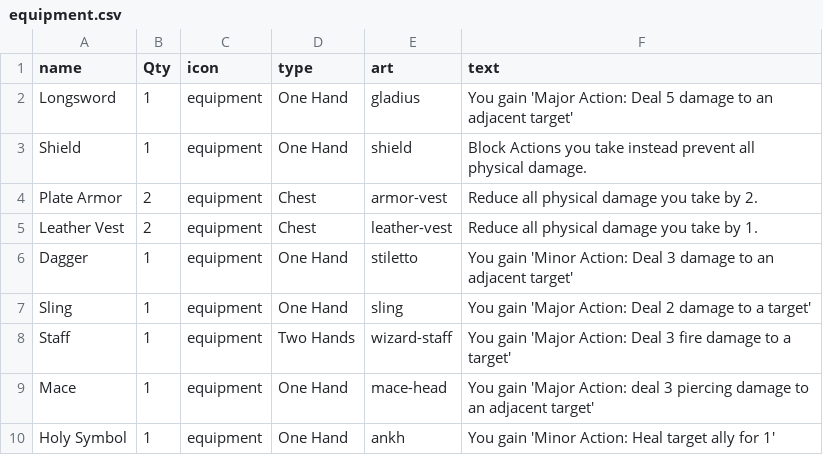
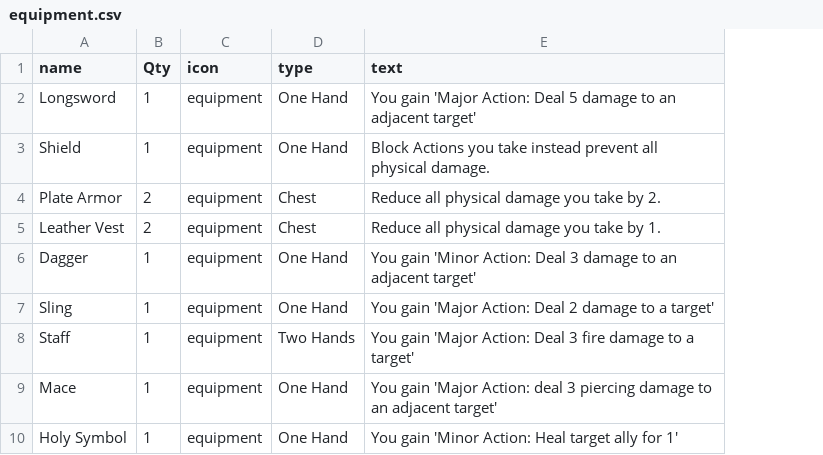
Before and after one commit to LCRPG/lcrpg, a CSV file: squib/cardfiles/equipment.csv, drawn as a sheet; the diff names each change by its address in the sheet, - before the commit and + after, or states it on an @@ line.

Commit message:
saving equipment file

```diff
--- a/squib/cardfiles/equipment.csv
+++ b/squib/cardfiles/equipment.csv
-column E (art), rows 2-10: gladius | shield | armor-vest | leather-vest | stiletto | sling | wizard-staff | mace-head | ankh
```
